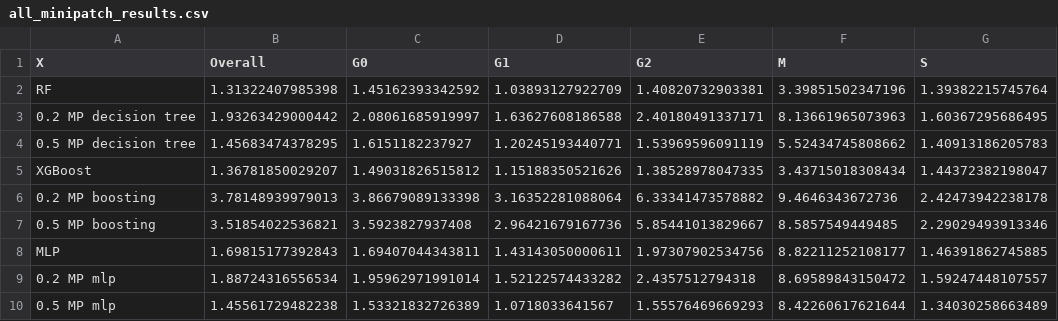
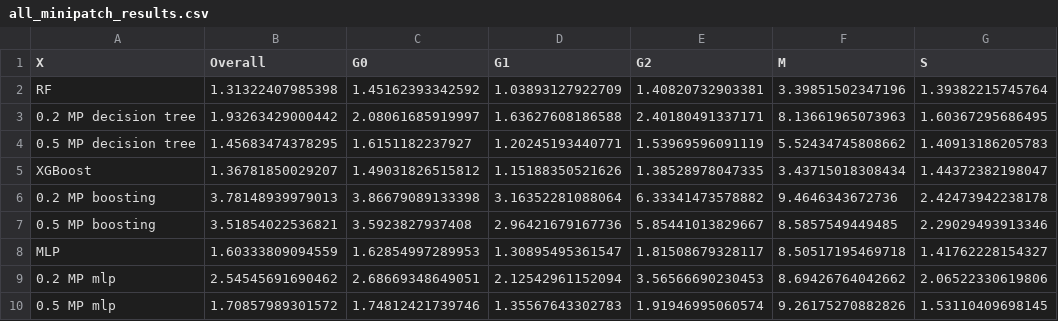
Before and after one commit to mariahgloehr/IICD, a CSV file: Data/all_minipatch_results.csv, drawn as a sheet.

Commit message:
tuned mlp minipatch dataset

```diff
--- a/Data/all_minipatch_results.csv
+++ b/Data/all_minipatch_results.csv
@@ -7,4 +7,4 @@
 "0.5 MP boosting",3.51854022536821,3.5923827937408,2.96421679167736,5.85441013829667,8.5857549449485,2.29029493913346
-"MLP",1.69815177392843,1.69407044343811,1.43143050000611,1.97307902534756,8.82211252108177,1.46391862745885
-"0.2 MP mlp",1.88724316556534,1.95962971991014,1.52122574433282,2.4357512794318,8.69589843150472,1.59247448107557
-"0.5 MP mlp",1.45561729482238,1.53321832726389,1.0718033641567,1.55576469669293,8.42260617621644,1.34030258663489
+"MLP",1.60333809094559,1.62854997289953,1.30895495361547,1.81508679328117,8.50517195469718,1.41762228154327
+"0.2 MP mlp",2.54545691690462,2.68669348649051,2.12542961152094,3.56566690230453,8.69426764042662,2.06522330619806
+"0.5 MP mlp",1.70857989301572,1.74812421739746,1.35567643302783,1.91946995060574,9.26175270882826,1.53110409698145
```
